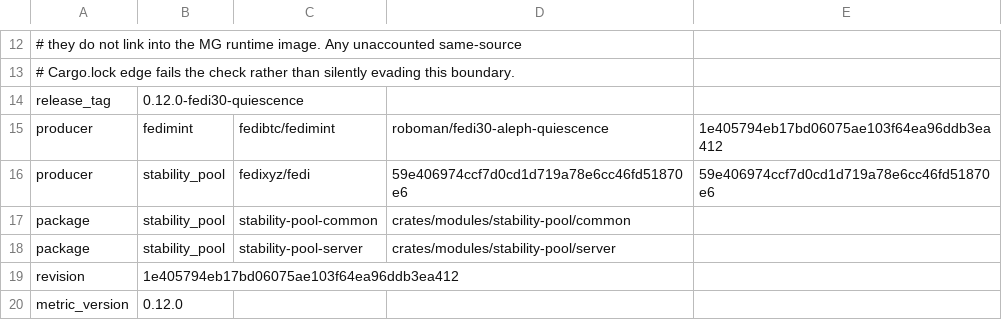
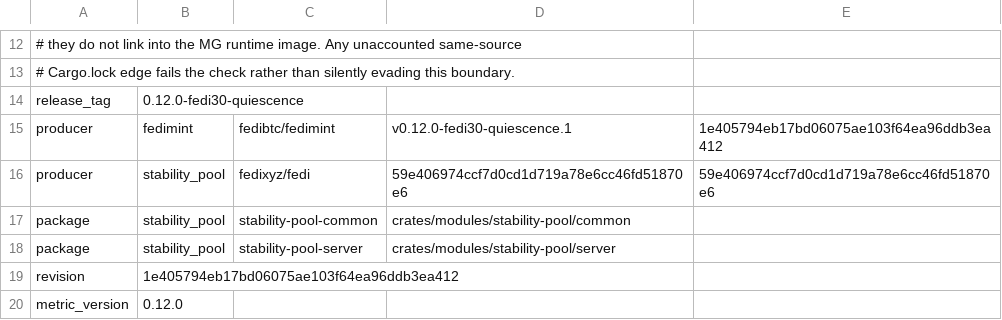
Before and after one commit to fedibtc/manifold, a TSV file: docs/telemetry/fedimint-metrics-v0.12.0-fedi30-quiescence.tsv, drawn as a sheet; only a part is shown, gaps mark what is left out.

Commit message:
build: pin the Aleph quiescence fork by its release tag
The bundled fedimintd came from the fork branch
roboman/fedi30-aleph-quiescence, which can move. It now comes from the
annotated tag v0.12.0-fedi30-quiescence.1 on the same commit,
1e405794eb17, so the source revision is unchanged.

Rho-Agent-Id: kjhiaepqvmpb

```diff
--- a/docs/telemetry/fedimint-metrics-v0.12.0-fedi30-quiescence.tsv
+++ b/docs/telemetry/fedimint-metrics-v0.12.0-fedi30-quiescence.tsv
@@ -14,3 +14,3 @@
 release_tag	0.12.0-fedi30-quiescence
-producer	fedimint	fedibtc/fedimint	roboman/fedi30-aleph-quiescence	1e405794eb17bd06075ae103f64ea96ddb3ea412
+producer	fedimint	fedibtc/fedimint	v0.12.0-fedi30-quiescence.1	1e405794eb17bd06075ae103f64ea96ddb3ea412
 producer	stability_pool	fedixyz/fedi	59e406974ccf7d0cd1d719a78e6cc46fd51870e6	59e406974ccf7d0cd1d719a78e6cc46fd51870e6
```
Also changed, not shown: 4 other files.
